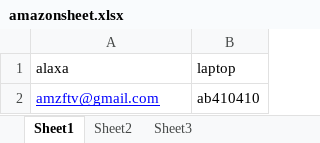
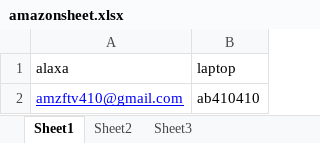
Before and after one commit to ivalliani/AmazonHybridFramework, an Excel workbook: ApplicationData/amazonsheet.xlsx, sheet Sheet1, drawn as a sheet; values as stored, in another font and other column widths than the file's, no borders; the diff names each change by its address in the sheet, - before the commit and + after, or states it on an @@ line.

```diff
--- a/ApplicationData/amazonsheet.xlsx (sheet Sheet1)
+++ b/ApplicationData/amazonsheet.xlsx (sheet Sheet1)
-A2 (alaxa): amzftv@gmail.com
+A2 (alaxa): amzftv410@gmail.com
```
Also changed, not shown: 32 other files.
